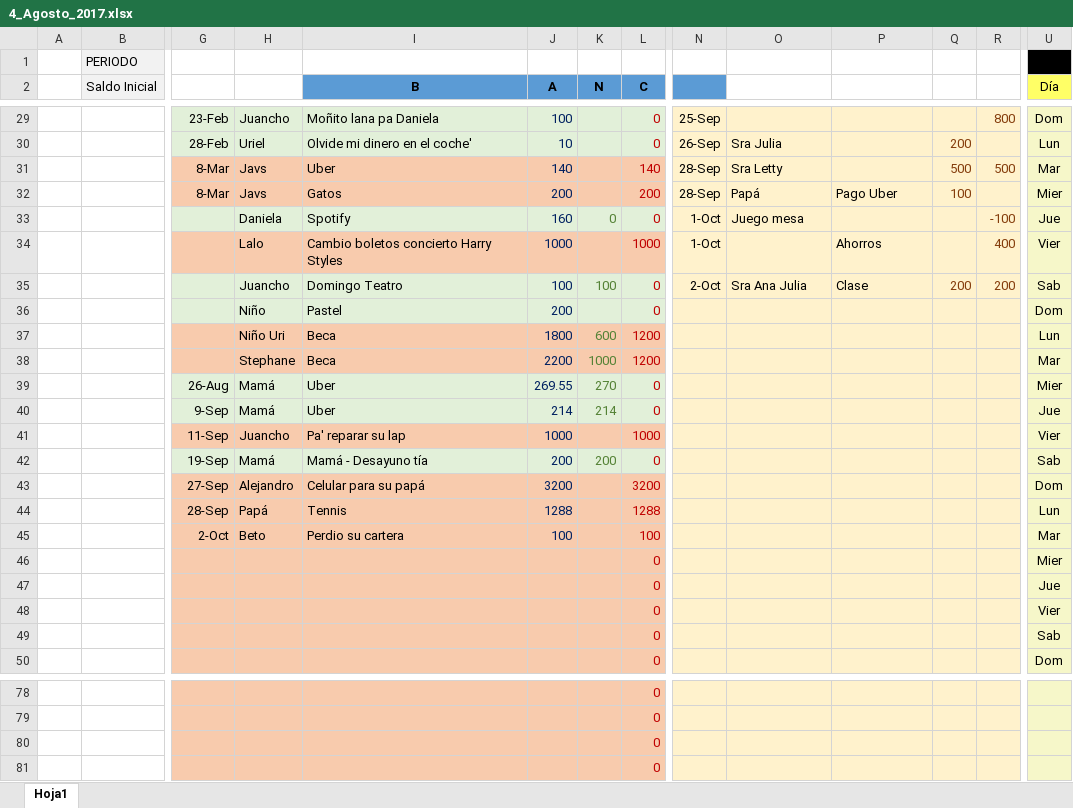
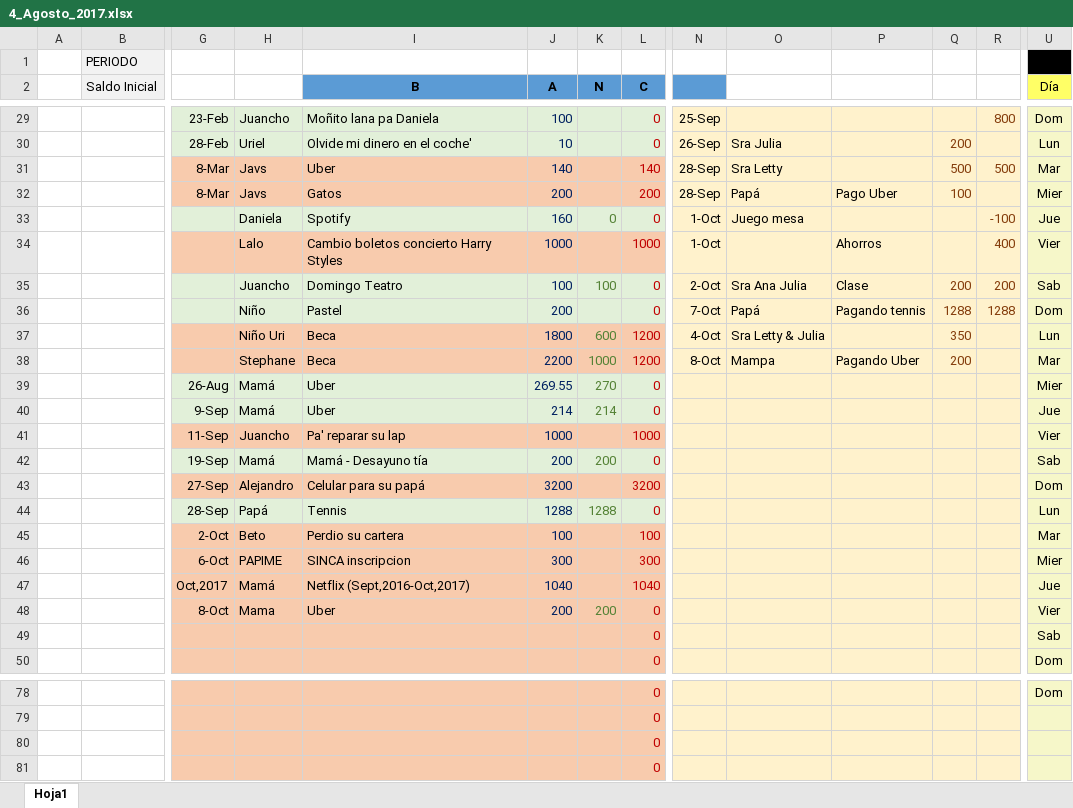
Before and after one commit to Adrifelcha/Adrifelcha, an Excel workbook: Finanzas/4_Agosto_2017.xlsx, sheet Hoja1, drawn as a sheet; only a part is shown, gaps mark what is left out; values as stored, in another font and other column widths than the file's, no borders; the diff covers the shown part only; the diff names each change by its address in the sheet, - before the commit and + after, or states it on an @@ line.

```diff
--- a/Finanzas/4_Agosto_2017.xlsx (sheet Hoja1)
+++ b/Finanzas/4_Agosto_2017.xlsx (sheet Hoja1)
-N36: (empty)
+N36: 7-Oct
-O36: (empty)
+O36: Papá
-P36: (empty)
+P36: Pagando tennis
-Q36: (empty)
+Q36: 1288
-R36: (empty)
+R36: 1288
-N37: (empty)
+N37: 4-Oct
-O37: (empty)
+O37: Sra Letty & Julia
-Q37: (empty)
+Q37: 350
-N38: (empty)
+N38: 8-Oct
-O38: (empty)
+O38: Mampa
-P38: (empty)
+P38: Pagando Uber
-Q38: (empty)
+Q38: 200
-G44:L44 fill: #F8CBAD
+G44:L44 fill: #E2F0D9
-K44 (N): (empty)
+K44 (N): 1288
-L44 (C): 1288
+L44 (C): 0
-G46: (empty)
+G46: 6-Oct
-H46: (empty)
+H46: PAPIME
-I46 (B): (empty)
+I46 (B): SINCA inscripcion
-J46 (A): (empty)
+J46 (A): 300
-L46 (C): 0
+L46 (C): 300
-G47: (empty)
+G47: Oct,2017
-H47: (empty)
+H47: Mamá
-I47 (B): (empty)
+I47 (B): Netflix (Sept,2016-Oct,2017)
-J47 (A): (empty)
+J47 (A): 1040
-L47 (C): 0
+L47 (C): 1040
-G48: (empty)
+G48: 8-Oct
-H48: (empty)
+H48: Mama
-I48 (B): (empty)
+I48 (B): Uber
-J48 (A): (empty)
+J48 (A): 200
-K48 (N): (empty)
+K48 (N): 200
-U78 (Día): (empty)
+U78 (Día): Dom
```
Also changed, not shown: 3 added rows, 3 removed rows and 104 edited cells elsewhere in this sheet, 1 other file.
